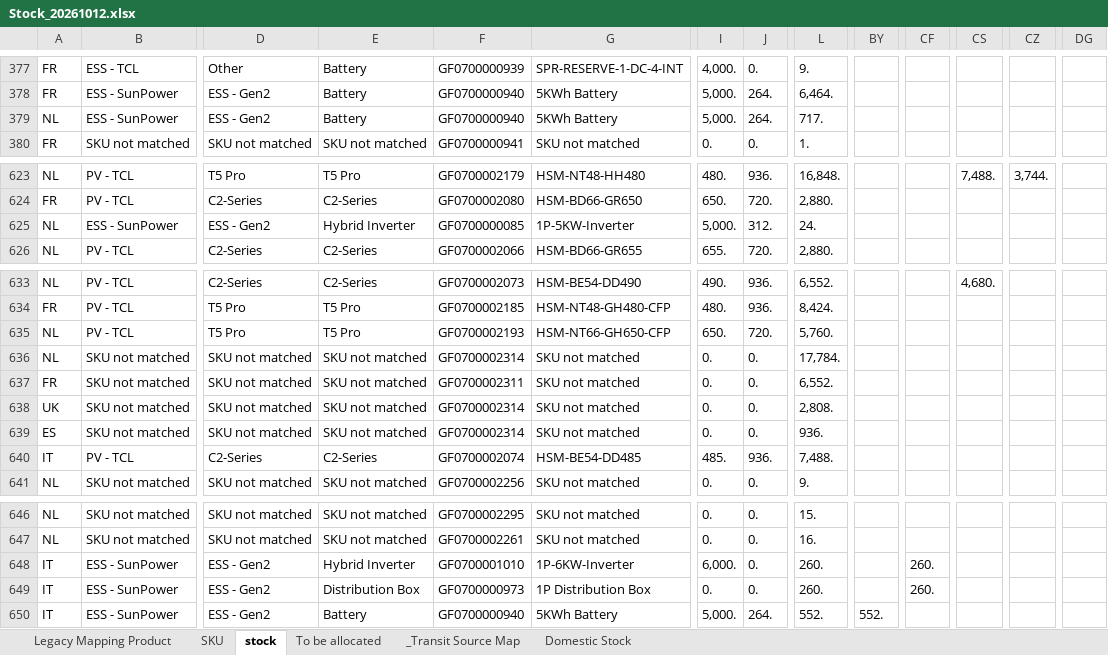
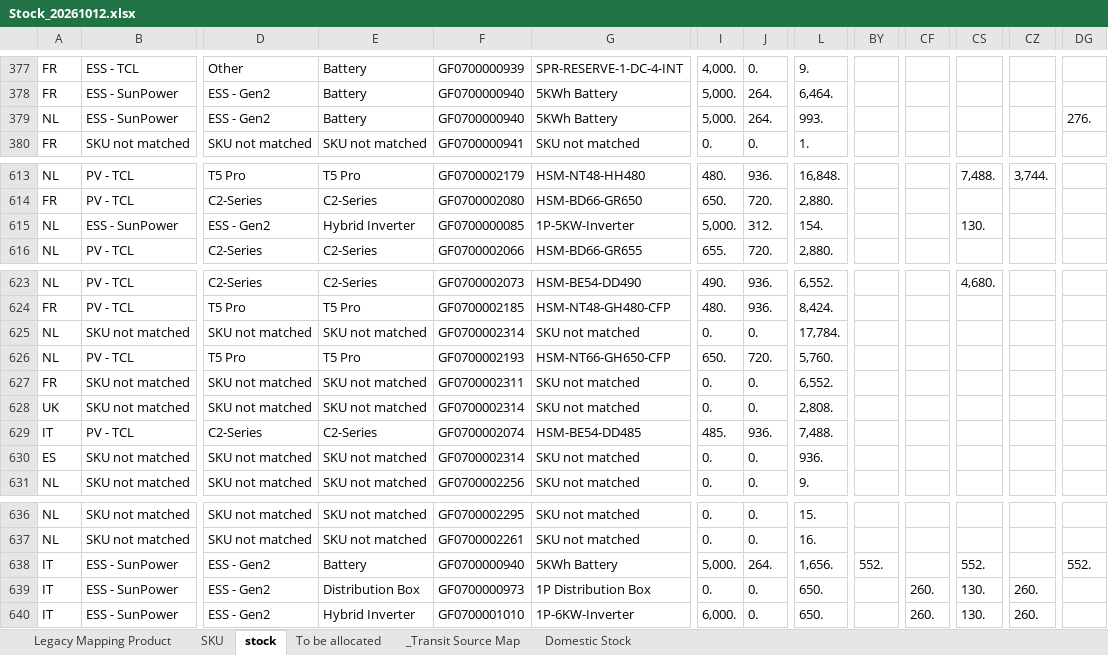
Before and after one commit to hantsuii/EUPV2026, an Excel workbook: Stcok History/Stock_20261012.xlsx, sheet stock, drawn as a sheet; only a part is shown, gaps mark what is left out; values as stored, in another font and other column widths than the file's, no cell formats; addresses are those after the commit; the diff covers the shown part only; the diff names each change by its address in the sheet, - before the commit and + after, or states it on an @@ line.

Commit message:
Update Stock_20261012.xlsx

```diff
--- a/Stcok History/Stock_20261012.xlsx (sheet stock)
+++ b/Stcok History/Stock_20261012.xlsx (sheet stock)
-L379: 717.
+L379: 993.
-DG379: (empty)
+DG379: 276.
-L615: 24.
+L615: 154.
-CS615: (empty)
+CS615: 130.
@@ row 636 moved to row 625: NL @@
@@ row 640 moved to row 629: IT @@
-E638: Hybrid Inverter
+E638: Battery
-F638: GF0700001010
+F638: GF0700000940
-G638: 1P-6KW-Inverter
+G638: 5KWh Battery
-I638: 6,000.
+I638: 5,000.
-J638: 0.
+J638: 264.
-L638: 260.
+L638: 1,656.
-BY638: (empty)
+BY638: 552.
-CF638: 260.
+CF638: (empty)
-CS638: (empty)
+CS638: 552.
-DG638: (empty)
+DG638: 552.
-L639: 260.
+L639: 650.
-CS639:CS640: (empty)
+CS639:CS640: 130.
-CZ639:CZ640: (empty)
+CZ639:CZ640: 260.
-E640: Battery
+E640: Hybrid Inverter
-F640: GF0700000940
+F640: GF0700001010
-G640: 5KWh Battery
+G640: 1P-6KW-Inverter
-I640: 5,000.
+I640: 6,000.
-J640: 264.
+J640: 0.
-L640: 552.
+L640: 650.
-BY640: 552.
+BY640: (empty)
-CF640: (empty)
+CF640: 260.
```
Also changed, not shown: 10 removed rows, 11 moved rows and 32 edited cells elsewhere in this sheet, sheet _Transit Source Map, sheet Domestic Stock, cell formats.
